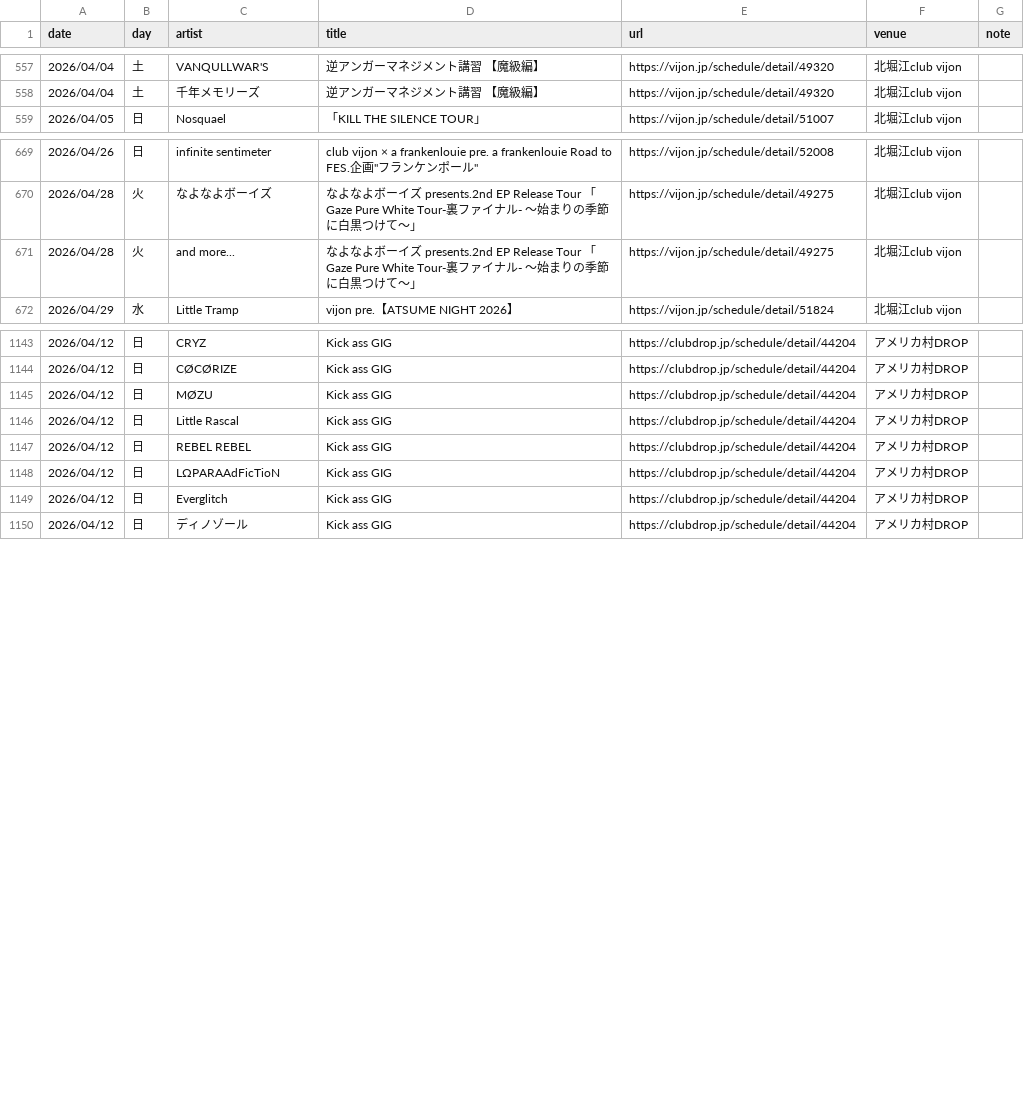
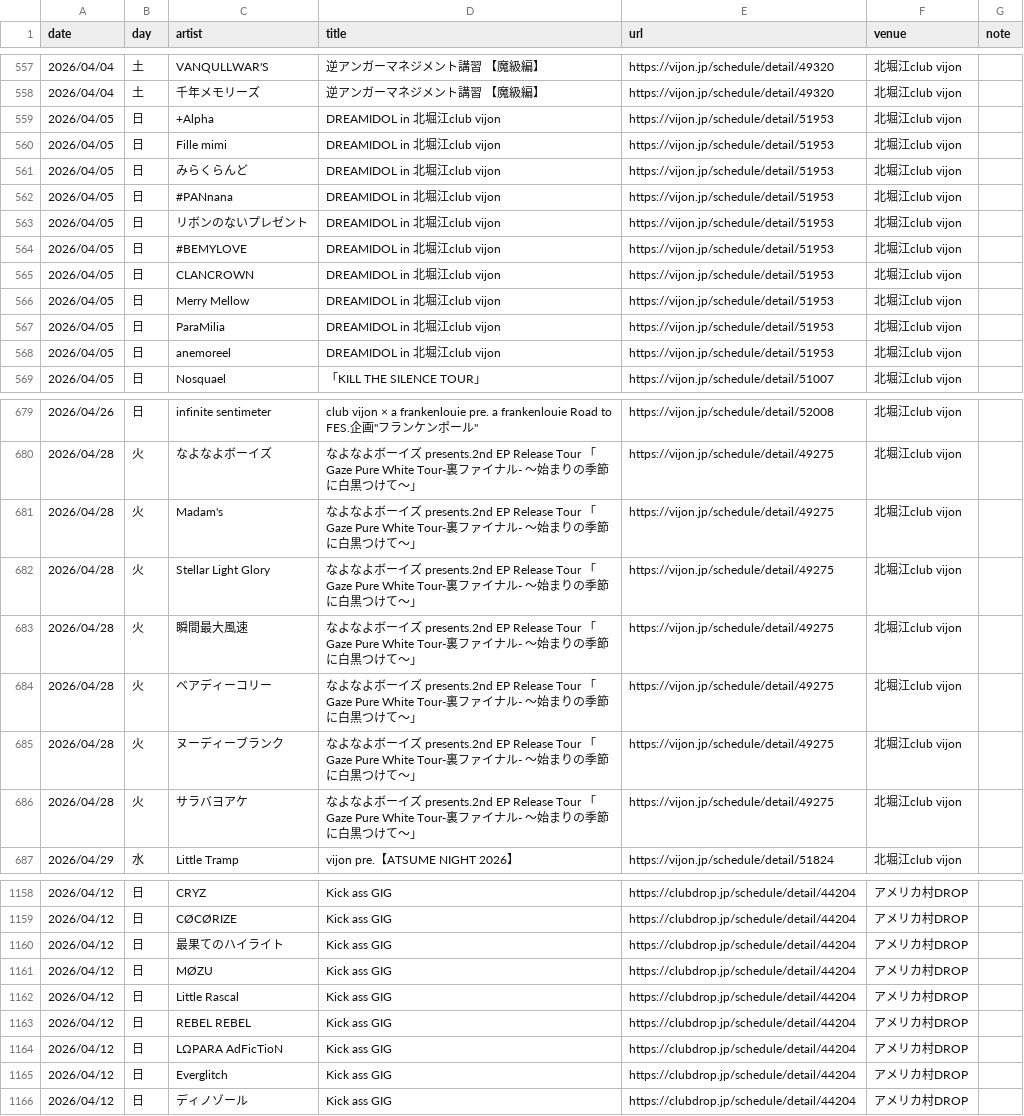
Before and after one commit to yoshitaka-ishizu/livesearch, a CSV file: backend/data/events.csv, drawn as a sheet; only a part is shown, gaps mark what is left out; the diff covers the shown part only.

```diff
--- a/backend/data/events.csv
+++ b/backend/data/events.csv
@@ -558,2 +558,12 @@ date,day,artist,title,url,venue,note
 2026/04/04,土,千年メモリーズ,逆アンガーマネジメント講習 【魔級編】,https://vijon.jp/schedule/detail/49320,北堀江club vijon,
+2026/04/05,日,+Alpha,DREAMIDOL in 北堀江club vijon,https://vijon.jp/schedule/detail/51953,北堀江club vijon,
+2026/04/05,日,Fille mimi,DREAMIDOL in 北堀江club vijon,https://vijon.jp/schedule/detail/51953,北堀江club vijon,
+2026/04/05,日,みらくらんど,DREAMIDOL in 北堀江club vijon,https://vijon.jp/schedule/detail/51953,北堀江club vijon,
+2026/04/05,日,#PANnana,DREAMIDOL in 北堀江club vijon,https://vijon.jp/schedule/detail/51953,北堀江club vijon,
+2026/04/05,日,リボンのないプレゼント,DREAMIDOL in 北堀江club vijon,https://vijon.jp/schedule/detail/51953,北堀江club vijon,
+2026/04/05,日,#BEMYLOVE,DREAMIDOL in 北堀江club vijon,https://vijon.jp/schedule/detail/51953,北堀江club vijon,
+2026/04/05,日,CLANCROWN,DREAMIDOL in 北堀江club vijon,https://vijon.jp/schedule/detail/51953,北堀江club vijon,
+2026/04/05,日,Merry Mellow,DREAMIDOL in 北堀江club vijon,https://vijon.jp/schedule/detail/51953,北堀江club vijon,
+2026/04/05,日,ParaMilia,DREAMIDOL in 北堀江club vijon,https://vijon.jp/schedule/detail/51953,北堀江club vijon,
+2026/04/05,日,anemoreel,DREAMIDOL in 北堀江club vijon,https://vijon.jp/schedule/detail/51953,北堀江club vijon,
 2026/04/05,日,Nosquael,「KILL THE SILENCE TOUR」,https://vijon.jp/schedule/detail/51007,北堀江club vijon,
@@ -670,3 +680,8 @@ date,day,artist,title,url,venue,note
 2026/04/28,火,なよなよボーイズ,なよなよボーイズ presents.2nd EP Release Tour 「Gaze Pure White Tour-裏ファイナル- 〜始まりの季節に白黒つけて〜」,https://vijon.jp/schedule/detail/49275,北堀江club vijon,
-2026/04/28,火,and more...,なよなよボーイズ presents.2nd EP Release Tour 「Gaze Pure White Tour-裏ファイナル- 〜始まりの季節に白黒つけて〜」,https://vijon.jp/schedule/detail/49275,北堀江club vijon,
+2026/04/28,火,Madam's,なよなよボーイズ presents.2nd EP Release Tour 「Gaze Pure White Tour-裏ファイナル- 〜始まりの季節に白黒つけて〜」,https://vijon.jp/schedule/detail/49275,北堀江club vijon,
+2026/04/28,火,Stellar Light Glory,なよなよボーイズ presents.2nd EP Release Tour 「Gaze Pure White Tour-裏ファイナル- 〜始まりの季節に白黒つけて〜」,https://vijon.jp/schedule/detail/49275,北堀江club vijon,
+2026/04/28,火,瞬間最大風速,なよなよボーイズ presents.2nd EP Release Tour 「Gaze Pure White Tour-裏ファイナル- 〜始まりの季節に白黒つけて〜」,https://vijon.jp/schedule/detail/49275,北堀江club vijon,
+2026/04/28,火,ベアディーコリー,なよなよボーイズ presents.2nd EP Release Tour 「Gaze Pure White Tour-裏ファイナル- 〜始まりの季節に白黒つけて〜」,https://vijon.jp/schedule/detail/49275,北堀江club vijon,
+2026/04/28,火,ヌーディーブランク,なよなよボーイズ presents.2nd EP Release Tour 「Gaze Pure White Tour-裏ファイナル- 〜始まりの季節に白黒つけて〜」,https://vijon.jp/schedule/detail/49275,北堀江club vijon,
+2026/04/28,火,サラバヨアケ,なよなよボーイズ presents.2nd EP Release Tour 「Gaze Pure White Tour-裏ファイナル- 〜始まりの季節に白黒つけて〜」,https://vijon.jp/schedule/detail/49275,北堀江club vijon,
 2026/04/29,水,Little Tramp,vijon pre.【ATSUME NIGHT 2026】,https://vijon.jp/schedule/detail/51824,北堀江club vijon,
@@ -1144,2 +1159,3 @@ date,day,artist,title,url,venue,note
 2026/04/12,日,CØCØRIZE,Kick ass GIG,https://clubdrop.jp/schedule/detail/44204,アメリカ村DROP,
+2026/04/12,日,最果てのハイライト,Kick ass GIG,https://clubdrop.jp/schedule/detail/44204,アメリカ村DROP,
 2026/04/12,日,MØZU,Kick ass GIG,https://clubdrop.jp/schedule/detail/44204,アメリカ村DROP,
@@ -1147,3 +1163,3 @@ date,day,artist,title,url,venue,note
 2026/04/12,日,REBEL REBEL,Kick ass GIG,https://clubdrop.jp/schedule/detail/44204,アメリカ村DROP,
-2026/04/12,日,LΩPARAAdFicTioN,Kick ass GIG,https://clubdrop.jp/schedule/detail/44204,アメリカ村DROP,
+2026/04/12,日,LΩPARA AdFicTioN,Kick ass GIG,https://clubdrop.jp/schedule/detail/44204,アメリカ村DROP,
 2026/04/12,日,Everglitch,Kick ass GIG,https://clubdrop.jp/schedule/detail/44204,アメリカ村DROP,
```
Also changed, not shown: 3 added rows and 2 edited cells elsewhere in this file, 1 other file.
